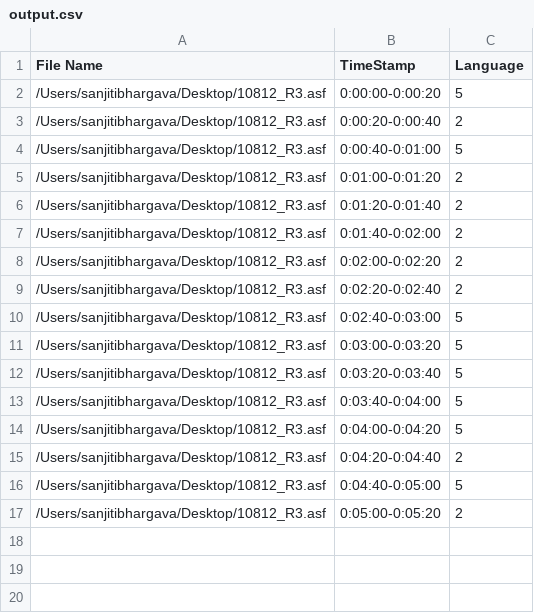
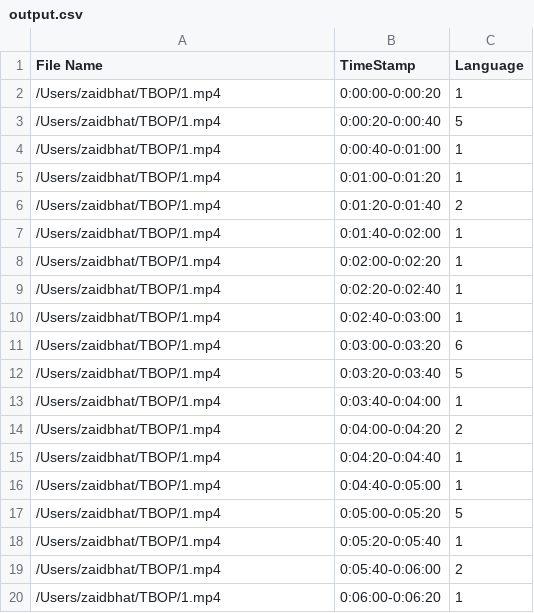
Before and after one commit to rjagiasi/TBOP, a CSV file: Data/Output/output.csv, drawn as a sheet.

```diff
--- a/Data/Output/output.csv
+++ b/Data/Output/output.csv
@@ -1,17 +1,20 @@
 "File Name","TimeStamp","Language"
-"/Users/sanjitibhargava/Desktop/10812_R3.asf","0:00:00-0:00:20","5"
-"/Users/sanjitibhargava/Desktop/10812_R3.asf","0:00:20-0:00:40","2"
-"/Users/sanjitibhargava/Desktop/10812_R3.asf","0:00:40-0:01:00","5"
-"/Users/sanjitibhargava/Desktop/10812_R3.asf","0:01:00-0:01:20","2"
-"/Users/sanjitibhargava/Desktop/10812_R3.asf","0:01:20-0:01:40","2"
-"/Users/sanjitibhargava/Desktop/10812_R3.asf","0:01:40-0:02:00","2"
-"/Users/sanjitibhargava/Desktop/10812_R3.asf","0:02:00-0:02:20","2"
-"/Users/sanjitibhargava/Desktop/10812_R3.asf","0:02:20-0:02:40","2"
-"/Users/sanjitibhargava/Desktop/10812_R3.asf","0:02:40-0:03:00","5"
-"/Users/sanjitibhargava/Desktop/10812_R3.asf","0:03:00-0:03:20","5"
-"/Users/sanjitibhargava/Desktop/10812_R3.asf","0:03:20-0:03:40","5"
-"/Users/sanjitibhargava/Desktop/10812_R3.asf","0:03:40-0:04:00","5"
-"/Users/sanjitibhargava/Desktop/10812_R3.asf","0:04:00-0:04:20","5"
-"/Users/sanjitibhargava/Desktop/10812_R3.asf","0:04:20-0:04:40","2"
-"/Users/sanjitibhargava/Desktop/10812_R3.asf","0:04:40-0:05:00","5"
-"/Users/sanjitibhargava/Desktop/10812_R3.asf","0:05:00-0:05:20","2"
+"/Users/zaidbhat/TBOP/1.mp4","0:00:00-0:00:20","1"
+"/Users/zaidbhat/TBOP/1.mp4","0:00:20-0:00:40","5"
+"/Users/zaidbhat/TBOP/1.mp4","0:00:40-0:01:00","1"
+"/Users/zaidbhat/TBOP/1.mp4","0:01:00-0:01:20","1"
+"/Users/zaidbhat/TBOP/1.mp4","0:01:20-0:01:40","2"
+"/Users/zaidbhat/TBOP/1.mp4","0:01:40-0:02:00","1"
+"/Users/zaidbhat/TBOP/1.mp4","0:02:00-0:02:20","1"
+"/Users/zaidbhat/TBOP/1.mp4","0:02:20-0:02:40","1"
+"/Users/zaidbhat/TBOP/1.mp4","0:02:40-0:03:00","1"
+"/Users/zaidbhat/TBOP/1.mp4","0:03:00-0:03:20","6"
+"/Users/zaidbhat/TBOP/1.mp4","0:03:20-0:03:40","5"
+"/Users/zaidbhat/TBOP/1.mp4","0:03:40-0:04:00","1"
+"/Users/zaidbhat/TBOP/1.mp4","0:04:00-0:04:20","2"
+"/Users/zaidbhat/TBOP/1.mp4","0:04:20-0:04:40","1"
+"/Users/zaidbhat/TBOP/1.mp4","0:04:40-0:05:00","1"
+"/Users/zaidbhat/TBOP/1.mp4","0:05:00-0:05:20","5"
+"/Users/zaidbhat/TBOP/1.mp4","0:05:20-0:05:40","1"
+"/Users/zaidbhat/TBOP/1.mp4","0:05:40-0:06:00","2"
+"/Users/zaidbhat/TBOP/1.mp4","0:06:00-0:06:20","1"
```
Also changed, not shown: 6 other files.
